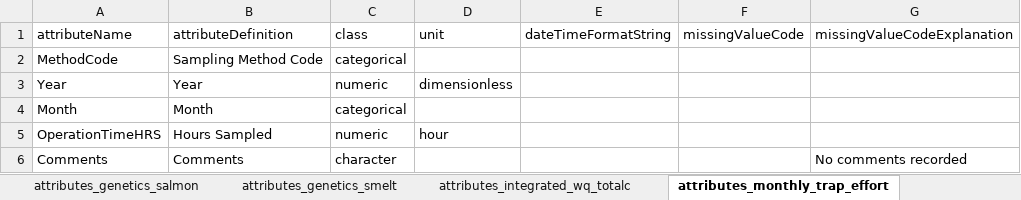
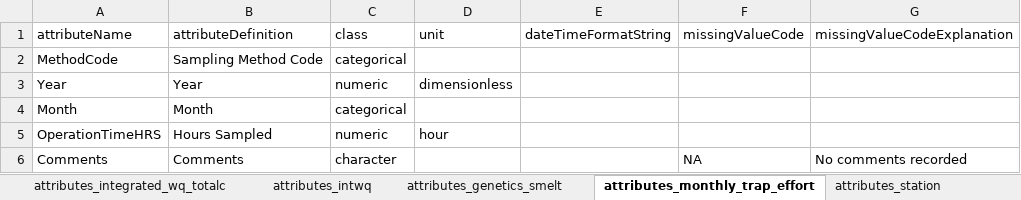
Before and after one commit to lvanceDWR/Test-Fish, an Excel workbook: edi_2021/metadata_templates/metadata_attributes.xlsx, sheet attributes_monthly_trap_effort, drawn as a sheet; values as stored, in another font and other column widths than the file's, no borders; the diff names each change by its address in the sheet, - before the commit and + after, or states it on an @@ line.

```diff
--- a/edi_2021/metadata_templates/metadata_attributes.xlsx (sheet attributes_monthly_trap_effort)
+++ b/edi_2021/metadata_templates/metadata_attributes.xlsx (sheet attributes_monthly_trap_effort)
+sheet tab: attributes_intwq
@@ sheet tab order changed: attributes_integrated_wq_totalc | attributes_intwq | attributes_genetics_smelt | attributes_monthly_trap_effort | attributes_station @@
-F6 (missingValueCode): (empty)
+F6 (missingValueCode): NA
```
Also changed, not shown: sheet attributes_integrated_wq_totalc, sheet attributes_effort, sheet attributes_event, sheet attributes_genetics_salmon, sheet attributes_fish_unique.
